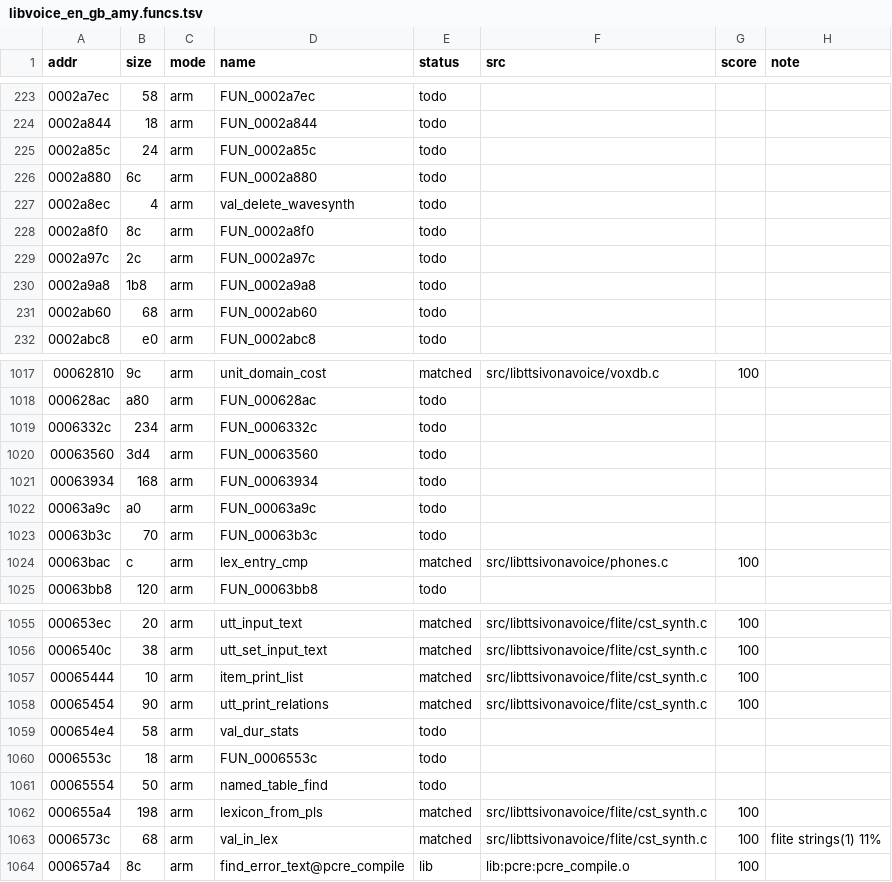
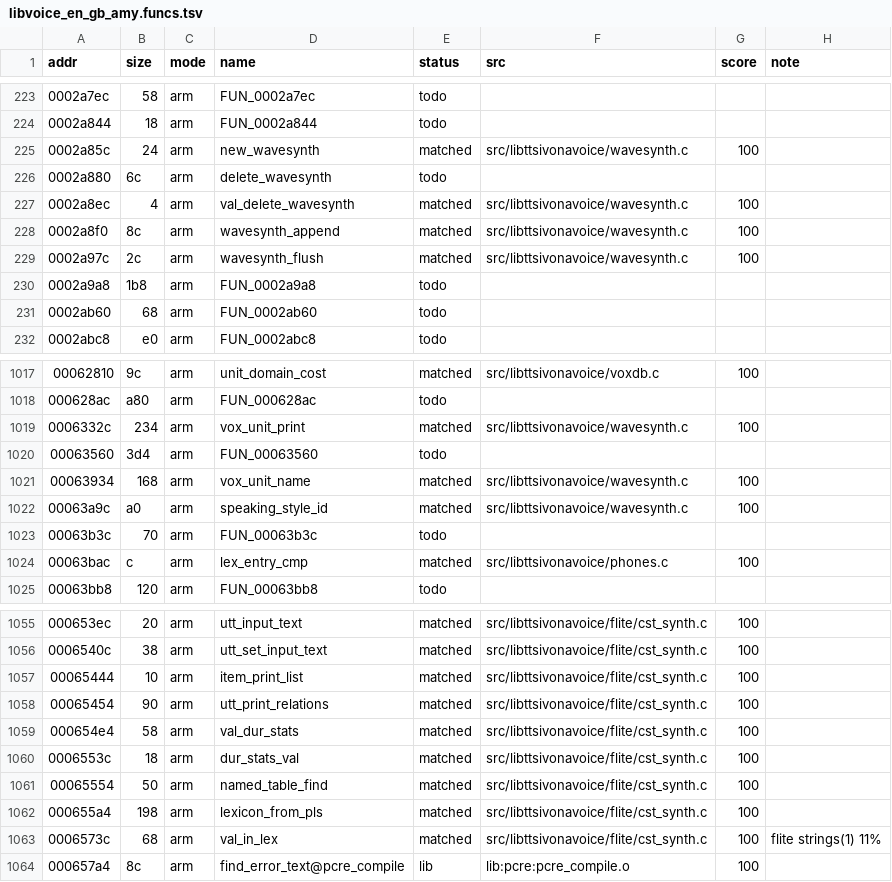
Before and after one commit to sweetbbak/open-ivona, a TSV file: symbols/libvoice_en_gb_amy.funcs.tsv, drawn as a sheet; only a part is shown, gaps mark what is left out.

```diff
--- a/symbols/libvoice_en_gb_amy.funcs.tsv
+++ b/symbols/libvoice_en_gb_amy.funcs.tsv
@@ -224,7 +224,7 @@ addr	size	mode	name	status	src	score	note
 0002a844	18	arm	FUN_0002a844	todo			
-0002a85c	24	arm	FUN_0002a85c	todo			
-0002a880	6c	arm	FUN_0002a880	todo			
-0002a8ec	4	arm	val_delete_wavesynth	todo			
-0002a8f0	8c	arm	FUN_0002a8f0	todo			
-0002a97c	2c	arm	FUN_0002a97c	todo			
+0002a85c	24	arm	new_wavesynth	matched	src/libttsivonavoice/wavesynth.c	100	
+0002a880	6c	arm	delete_wavesynth	todo			
+0002a8ec	4	arm	val_delete_wavesynth	matched	src/libttsivonavoice/wavesynth.c	100	
+0002a8f0	8c	arm	wavesynth_append	matched	src/libttsivonavoice/wavesynth.c	100	
+0002a97c	2c	arm	wavesynth_flush	matched	src/libttsivonavoice/wavesynth.c	100	
 0002a9a8	1b8	arm	FUN_0002a9a8	todo			
@@ -1018,6 +1018,6 @@ addr	size	mode	name	status	src	score	note
 000628ac	a80	arm	FUN_000628ac	todo			
-0006332c	234	arm	FUN_0006332c	todo			
+0006332c	234	arm	vox_unit_print	matched	src/libttsivonavoice/wavesynth.c	100	
 00063560	3d4	arm	FUN_00063560	todo			
-00063934	168	arm	FUN_00063934	todo			
-00063a9c	a0	arm	FUN_00063a9c	todo			
+00063934	168	arm	vox_unit_name	matched	src/libttsivonavoice/wavesynth.c	100	
+00063a9c	a0	arm	speaking_style_id	matched	src/libttsivonavoice/wavesynth.c	100	
 00063b3c	70	arm	FUN_00063b3c	todo			
@@ -1058,5 +1058,5 @@ addr	size	mode	name	status	src	score	note
 00065454	90	arm	utt_print_relations	matched	src/libttsivonavoice/flite/cst_synth.c	100	
-000654e4	58	arm	val_dur_stats	todo			
-0006553c	18	arm	FUN_0006553c	todo			
-00065554	50	arm	named_table_find	todo			
+000654e4	58	arm	val_dur_stats	matched	src/libttsivonavoice/flite/cst_synth.c	100	
+0006553c	18	arm	dur_stats_val	matched	src/libttsivonavoice/flite/cst_synth.c	100	
+00065554	50	arm	named_table_find	matched	src/libttsivonavoice/flite/cst_synth.c	100	
 000655a4	198	arm	lexicon_from_pls	matched	src/libttsivonavoice/flite/cst_synth.c	100	
```
Also changed, not shown: symbols/libttsivonavoice.funcs.tsv, symbols/libvoice_en_gb_amy.data.tsv, 4 other files.
